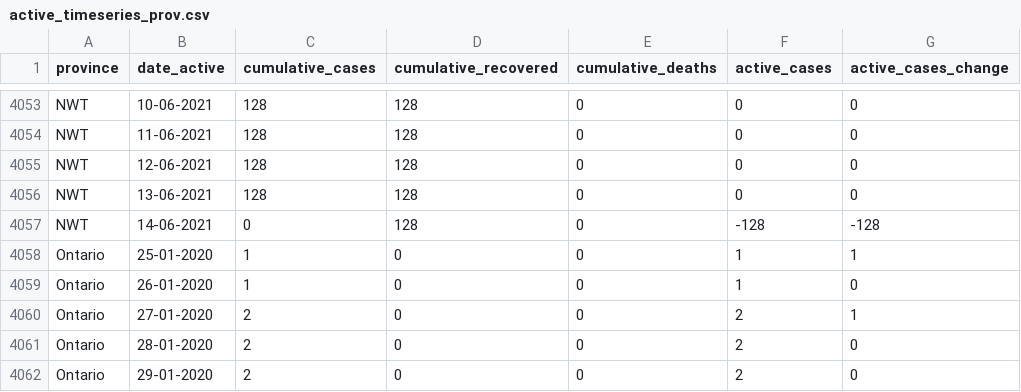
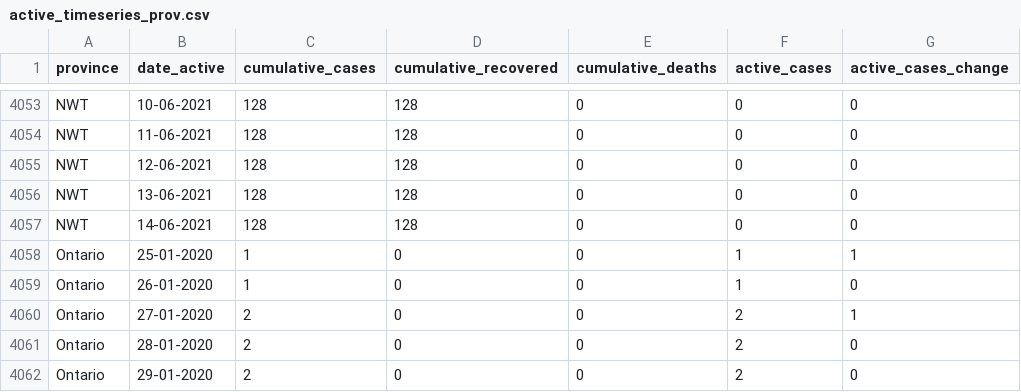
Before and after one commit to ccodwg/Covid19Canada, a CSV file: timeseries_prov/active_timeseries_prov.csv, drawn as a sheet; only a part is shown, gaps mark what is left out.

Commit message:
Correct 2021-06-14 data update.
Reverse accidentally zeroing out of NWT cases.

```diff
--- a/timeseries_prov/active_timeseries_prov.csv
+++ b/timeseries_prov/active_timeseries_prov.csv
@@ -4056,3 +4056,3 @@
 "NWT","13-06-2021",128,128,0,0,0
-"NWT","14-06-2021",0,128,0,-128,-128
+"NWT","14-06-2021",128,128,0,0,0
 "Ontario","25-01-2020",1,0,0,1,1
```
Also changed, not shown: timeseries_canada/active_timeseries_canada.csv, timeseries_canada/cases_timeseries_canada.csv, 3 other files.
